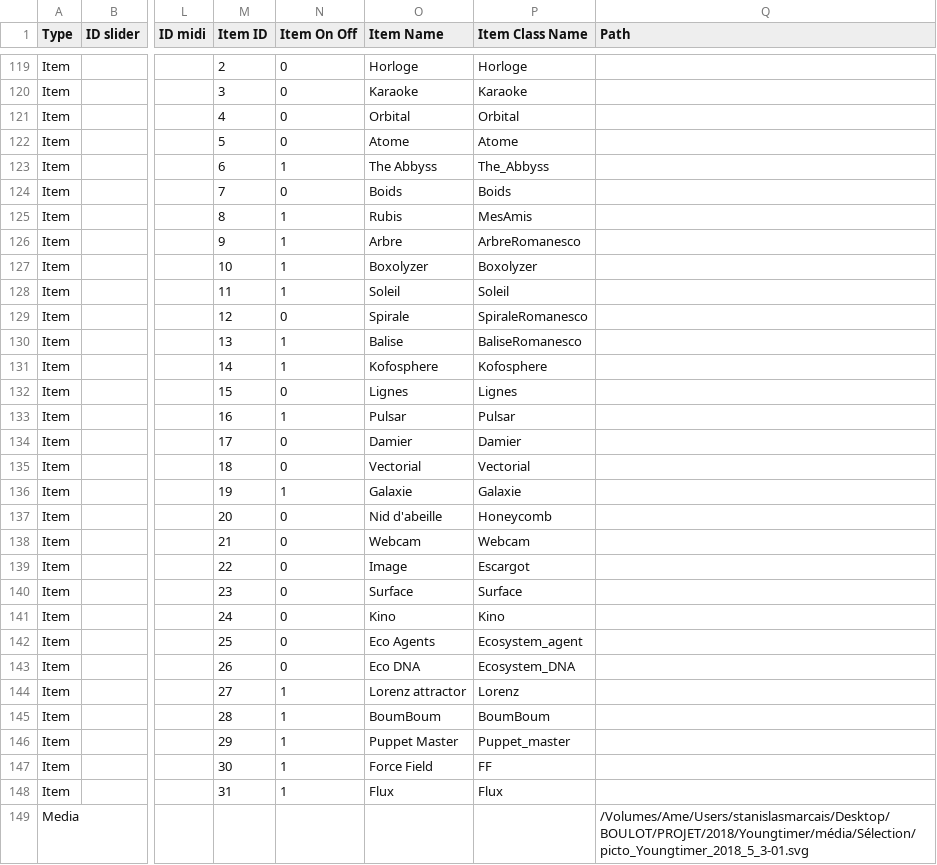
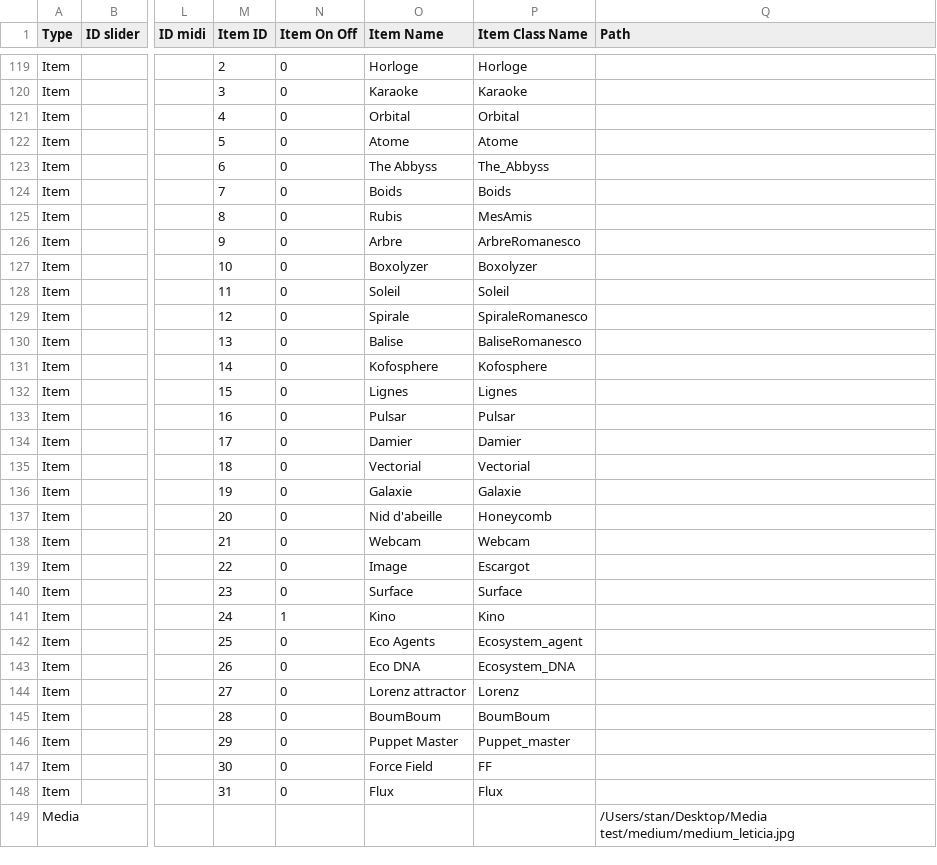
Before and after one commit to knupel/ROMANESCO-Processing, a CSV file: Software_31/sources/preferences/setting/defaultSetting.csv, drawn as a sheet; only a part is shown, gaps mark what is left out; the diff covers the shown part only; the diff names each change by its address in the sheet, - before the commit and + after, or states it on an @@ line.

Commit message:
fix bug movie path

```diff
--- a/Software_31/sources/preferences/setting/defaultSetting.csv
+++ b/Software_31/sources/preferences/setting/defaultSetting.csv
-N123 (Item On Off): 1
+N123 (Item On Off): 0
-N125:N128 (Item On Off): 1
+N125:N128 (Item On Off): 0
-N130:N131 (Item On Off): 1
+N130:N131 (Item On Off): 0
-N133 (Item On Off): 1
+N133 (Item On Off): 0
-N136 (Item On Off): 1
+N136 (Item On Off): 0
-N141 (Item On Off): 0
+N141 (Item On Off): 1
-N144:N148 (Item On Off): 1
+N144:N148 (Item On Off): 0
-Q149 (Path): /Volumes/Ame/Users/stanislasmarcais/Desktop/BOULOT/PROJET/2018/Youngtimer/média/Sélection/picto_Youngtimer_2018_5_3-01.svg
+Q149 (Path): /Users/stan/Desktop/Media test/medium/medium_leticia.jpg
```
Also changed, not shown: 4 added rows, 23 removed rows and 21 edited cells elsewhere in this file, Software_31/sources/autosave.csv, 4 other files.
